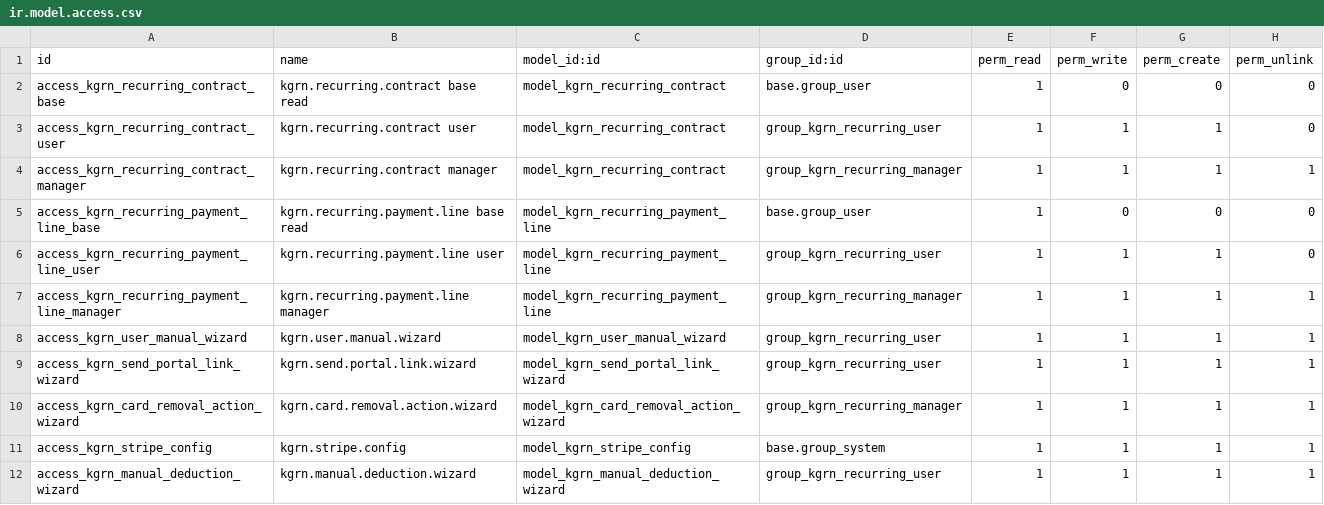
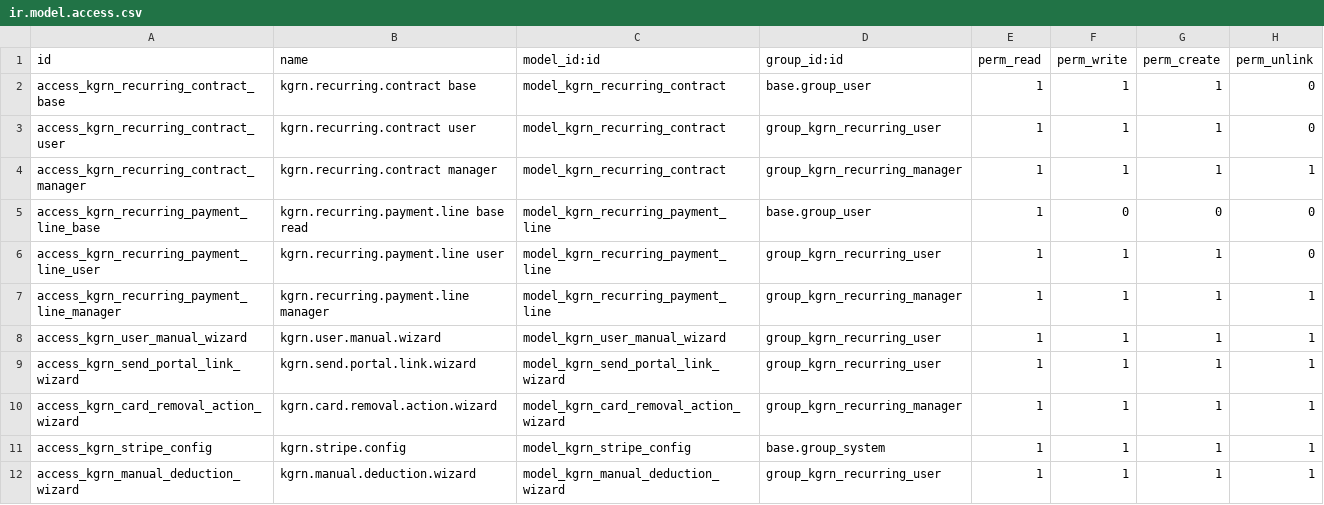
Before and after one commit to rohitkrishna-kgrn/odoo18, a CSV file: kgrn_recurring_payment/security/ir.model.access.csv, drawn as a sheet.

Commit message:
updated recurring

```diff
--- a/kgrn_recurring_payment/security/ir.model.access.csv
+++ b/kgrn_recurring_payment/security/ir.model.access.csv
@@ -1,3 +1,3 @@
 id,name,model_id:id,group_id:id,perm_read,perm_write,perm_create,perm_unlink
-access_kgrn_recurring_contract_base,kgrn.recurring.contract base read,model_kgrn_recurring_contract,base.group_user,1,0,0,0
+access_kgrn_recurring_contract_base,kgrn.recurring.contract base,model_kgrn_recurring_contract,base.group_user,1,1,1,0
 access_kgrn_recurring_contract_user,kgrn.recurring.contract user,model_kgrn_recurring_contract,group_kgrn_recurring_user,1,1,1,0
```
Also changed, not shown: 1 other file.
